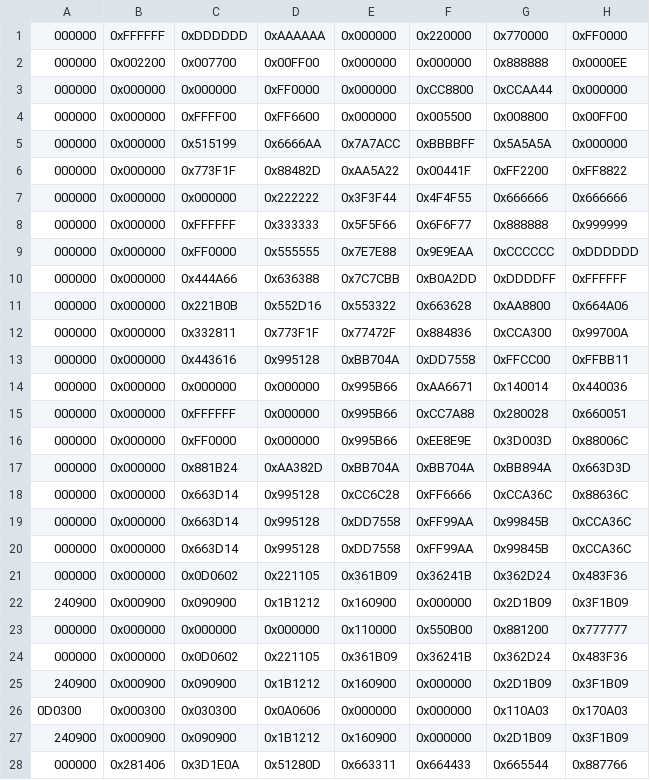
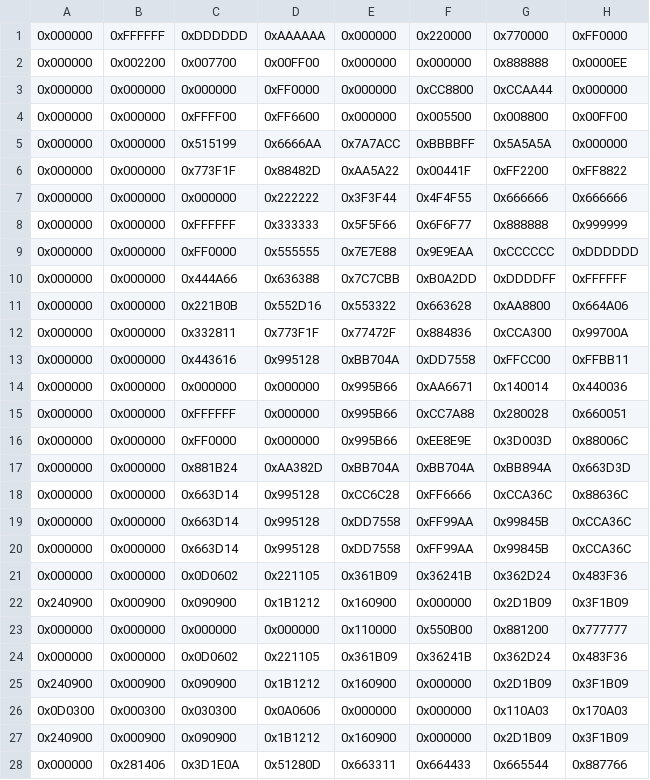
Before and after one commit to mbeisser1/gauntlet_mame_gfx, a CSV file: gfx/palette/palette_all.csv, drawn as a sheet; only a part is shown; the diff covers the shown part only; the diff names each change by its address in the sheet, - before the commit and + after, or states it on an @@ line.

Commit message:
Fix all palette

```diff
--- a/gfx/palette/palette_all.csv
+++ b/gfx/palette/palette_all.csv
-A1:A21: 000000
+A1:A21: 0x000000
-A22: 240900
+A22: 0x240900
-A23:A24: 000000
+A23:A24: 0x000000
-A25: 240900
+A25: 0x240900
-A26: 0D0300
+A26: 0x0D0300
-A27: 240900
+A27: 0x240900
-A28: 000000
+A28: 0x000000
```
Also changed, not shown: 7 edited cells elsewhere in this file.
